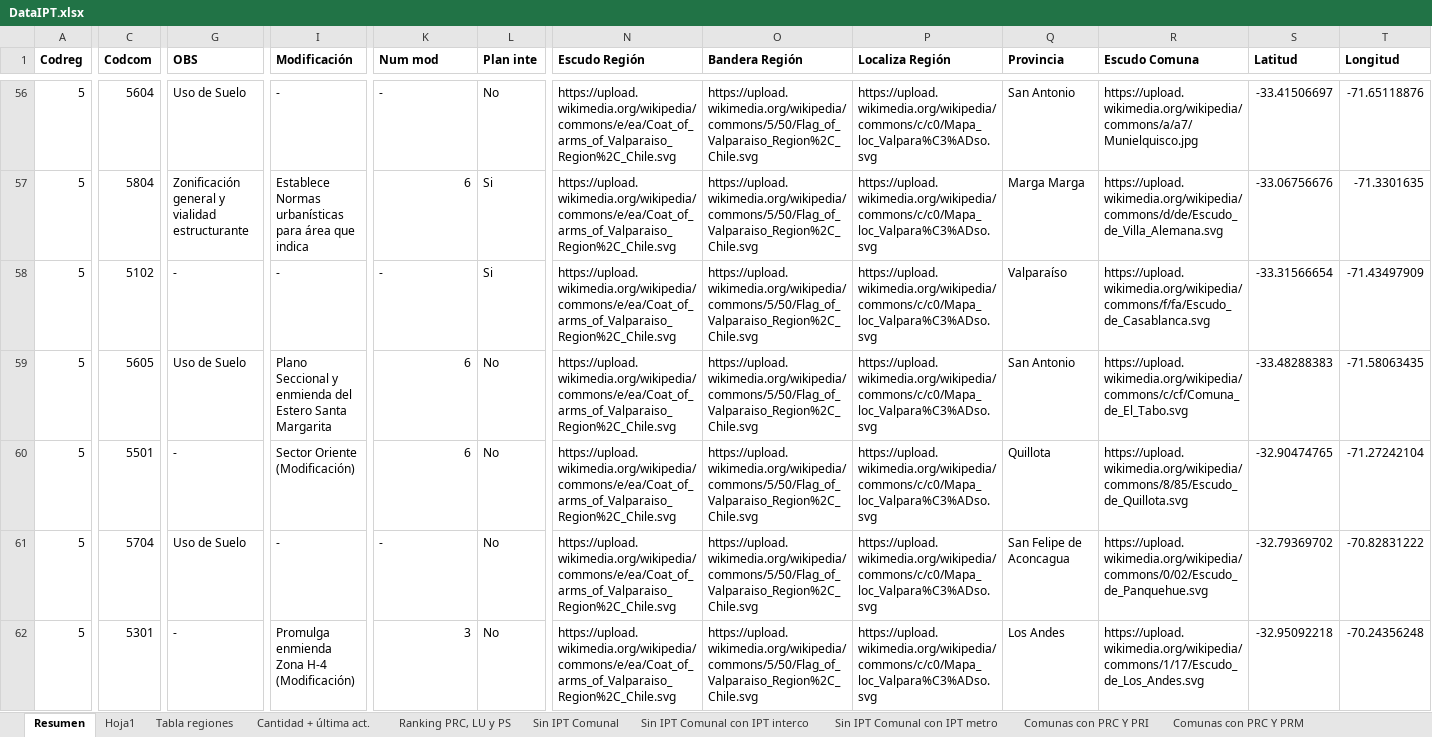
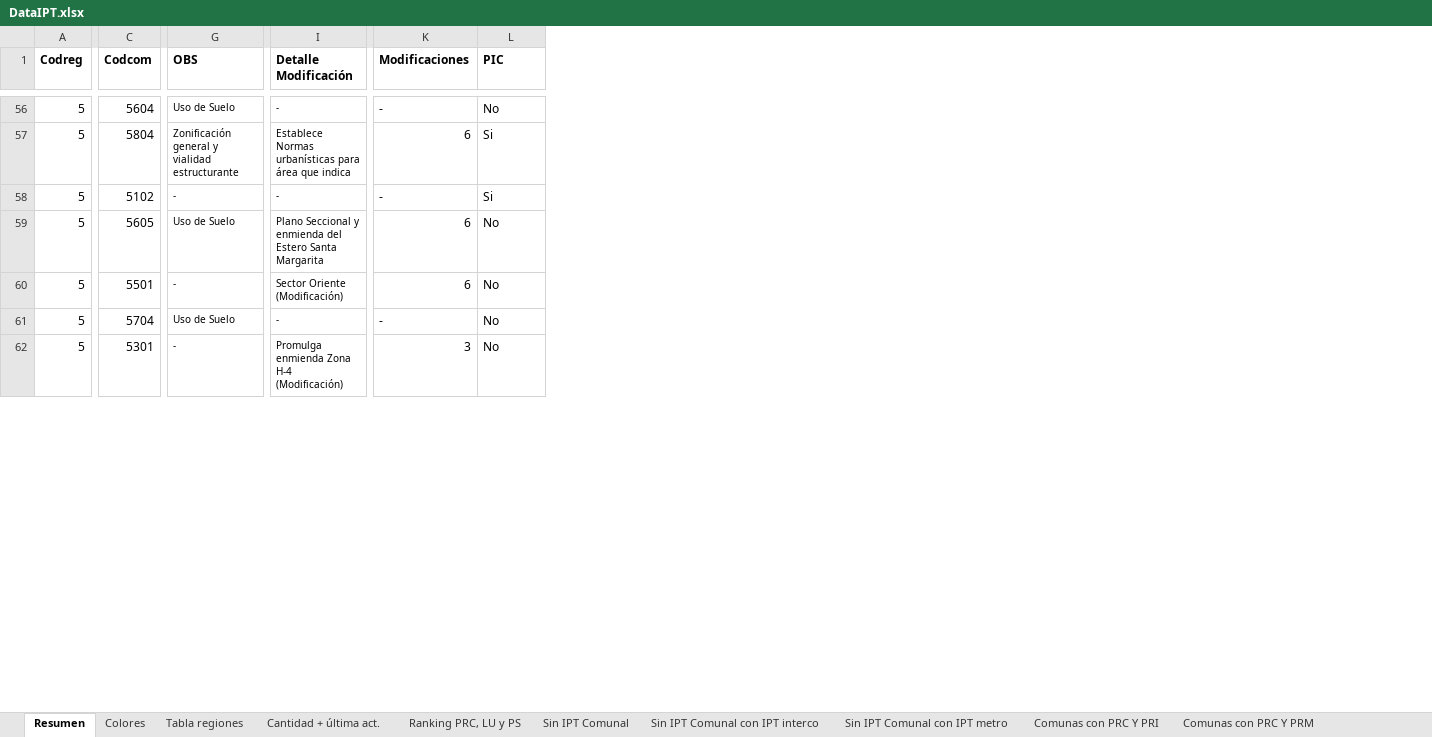
Before and after one commit to Sud-Austral/DATA-IPT, an Excel workbook: DataIPT.xlsx, sheet Resumen, drawn as a sheet; only a part is shown, gaps mark what is left out; values as stored, in another font and other column widths than the file's, no borders; table styles not drawn; the diff covers the shown part only; the diff names each change by its address in the sheet, - before the commit and + after, or states it on an @@ line.

```diff
--- a/DataIPT.xlsx (sheet Resumen)
+++ b/DataIPT.xlsx (sheet Resumen)
-sheet tab: Hoja1
+sheet tab: Colores
-column N (Escudo Región), rows 56-62: all https://upload.wikimedia.org/wikipedia/commons/e/ea/Coat_of_arms_of_Valparaiso_Region%2C_Chile.svg
-column O (Bandera Región), rows 56-62: all https://upload.wikimedia.org/wikipedia/commons/5/50/Flag_of_Valparaiso_Region%2C_Chile.svg
-column P (Localiza Región), rows 56-62: all https://upload.wikimedia.org/wikipedia/commons/c/c0/Mapa_loc_Valpara%C3%ADso.svg
-column Q (Provincia), rows 56-62: San Antonio | Marga Marga | Valparaíso | San Antonio | Quillota | San Felipe de Aconcagua | Los Andes
-column R (Escudo Comuna), rows 56-62: https://upload.wikimedia.org/wikipedia/commons/a/a7/Munielquisco.jpg | https://upload.wikimedia.org/wikipedia/commons/d/de/Escudo_de_Villa_Alemana.svg | https://upload.wikimedia.org/wikipedia/commons/f/fa/Escudo_de_Casablanca.svg | https://upload.wikimedia.org/wikipedia/commons/c/cf/Comuna_de_El_Tabo.svg | https://upload.wikimedia.org/wikipedia/commons/8/85/Escudo_de_Quillota.svg | https://upload.wikimedia.org/wikipedia/commons/0/02/Escudo_de_Panquehue.svg | https://upload.wikimedia.org/wikipedia/commons/1/17/Escudo_de_Los_Andes.svg
-column S (Latitud), rows 56-62: -33.41506697 | -33.06756676 | -33.31566654 | -33.48288383 | -32.90474765 | -32.79369702 | -32.95092218
-column T (Longitud), rows 56-62: -71.65118876 | -71.3301635 | -71.43497909 | -71.58063435 | -71.27242104 | -70.82831222 | -70.24356248
-I1: Modificación
+I1: Detalle Modificación
-K1: Num mod
+K1: Modificaciones
-L1: Plan inte
+L1: PIC
@@ G56:G62 text size: smaller @@
@@ I56:I62 text size: smaller @@
```
Also changed, not shown: cell formats elsewhere in this sheet, sheet Cantidad + última act., sheet Tabla regiones, sheet Colores, hidden cells, 1 other file.
